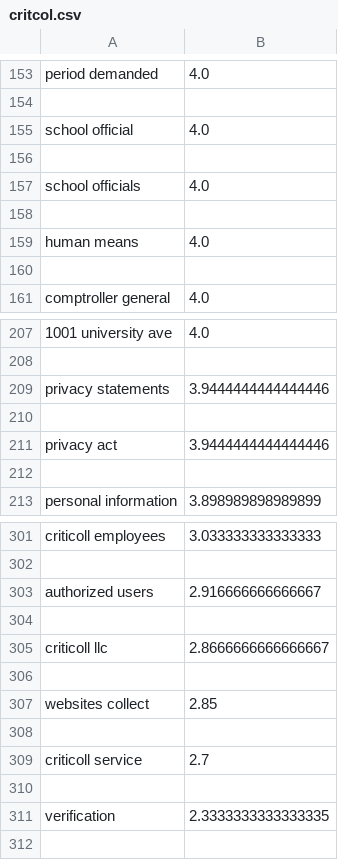
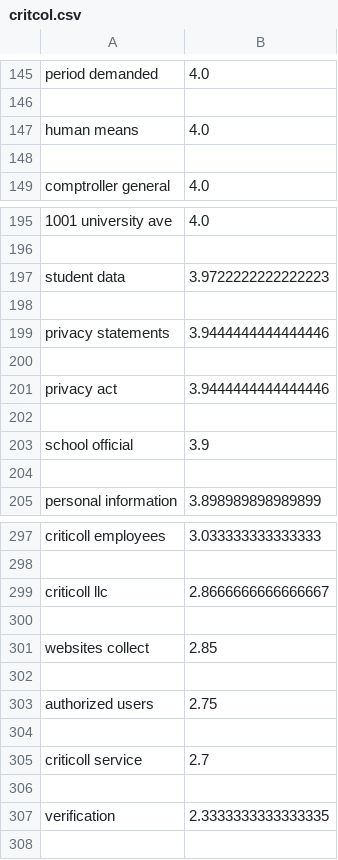
Before and after one commit to luizamfsantos/Terms-of-Conditions-Made-Easy-Using-NLP, a CSV file: critcol.csv, drawn as a sheet; only a part is shown, gaps mark what is left out; removed rows and columns are numbered as before the commit, all else as after; the diff covers the shown part only; the diff names each change by its address in the sheet, - before the commit and + after, or states it on an @@ line.

```diff
--- a/critcol.csv
+++ b/critcol.csv
-row 155: school official | 4.0
-row 156: (empty)
-row 157: school officials | 4.0
-row 158: (empty)
+row 197: student data | 3.9722222222222223
+row 198: (empty)
+row 203: school official | 3.9
+row 204: (empty)
-row 303: authorized users | 2.916666666666667
-row 304: (empty)
+row 303: authorized users | 2.75
+row 304: (empty)
```
Also changed, not shown: 32 added rows, 36 removed rows and 3 edited cells elsewhere in this file.
